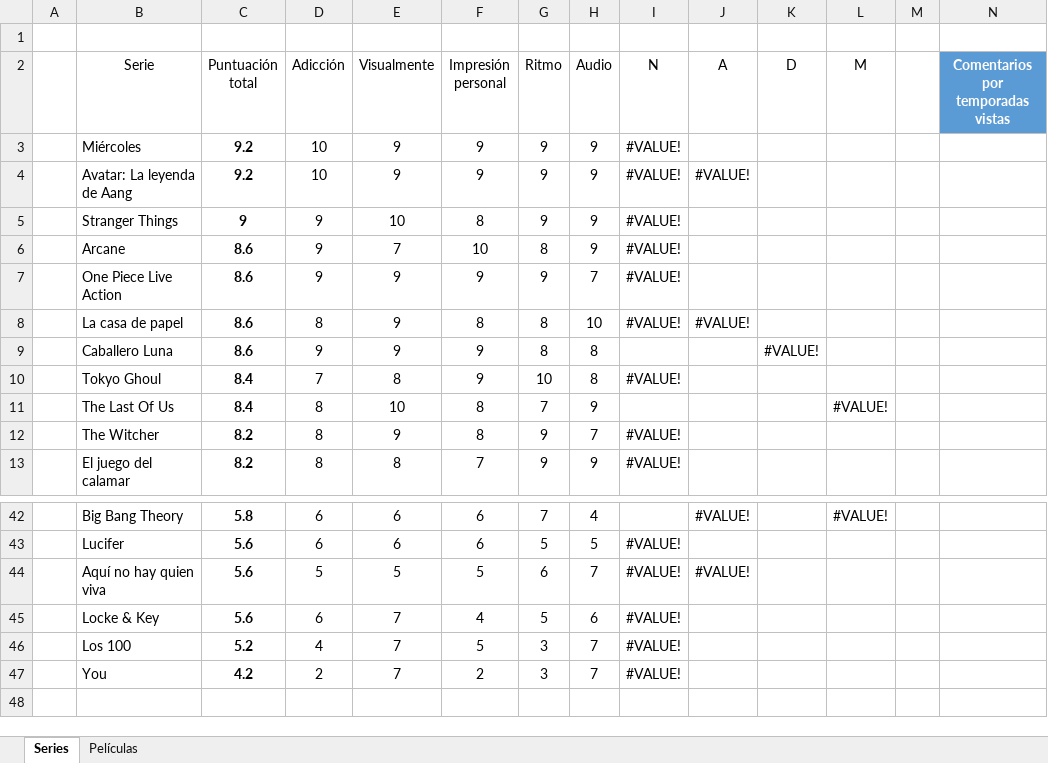
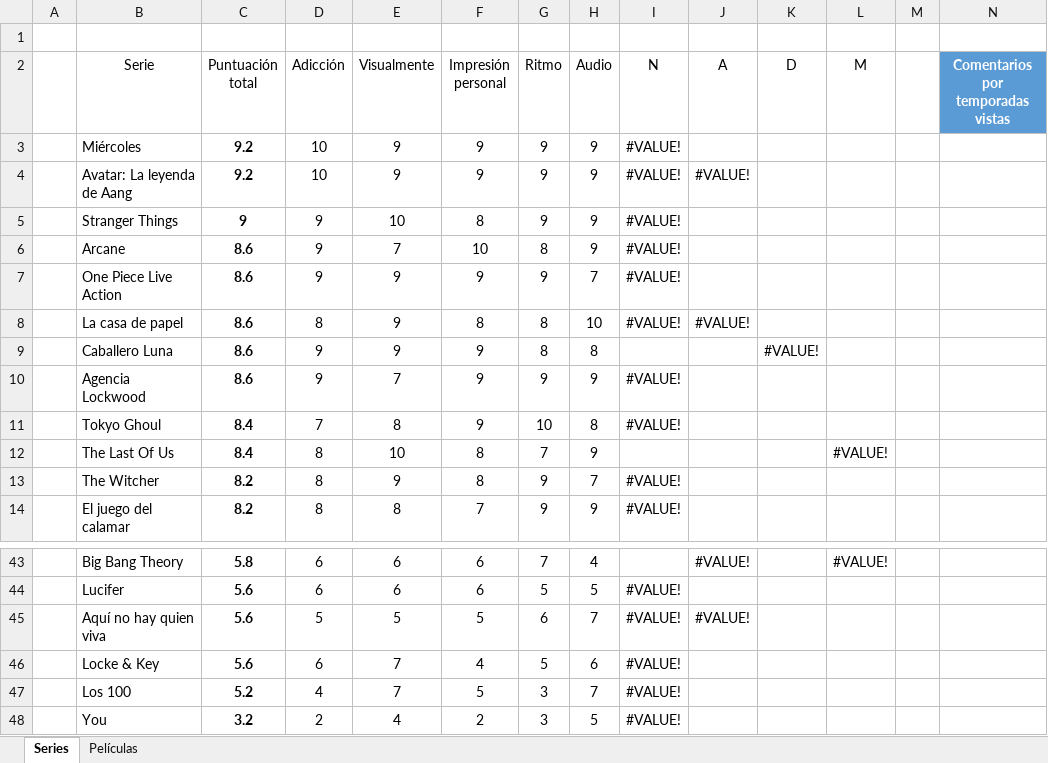
Before and after one commit to jarasa03/Calificacion-de-peliculas-y-series, an Excel workbook: Calificacion.xlsx, sheet Series, drawn as a sheet; only a part is shown, gaps mark what is left out; values as stored, in another font and other column widths than the file's, no borders; table styles not drawn; addresses are those after the commit; the diff names each change by its address in the sheet, - before the commit and + after, or states it on an @@ line.

Commit message:
V. 19

```diff
--- a/Calificacion.xlsx (sheet Series)
+++ b/Calificacion.xlsx (sheet Series)
+row 10:  | Agencia Lockwood | 8.6 | 9 | 7 | 9 | 9 | 9 | #VALUE!
-C48 (Puntuación total): 4.2
+C48 (Puntuación total): 3.2
-E48 (Visualmente): 7
+E48 (Visualmente): 4
-H48 (Audio): 7
+H48 (Audio): 5
```
